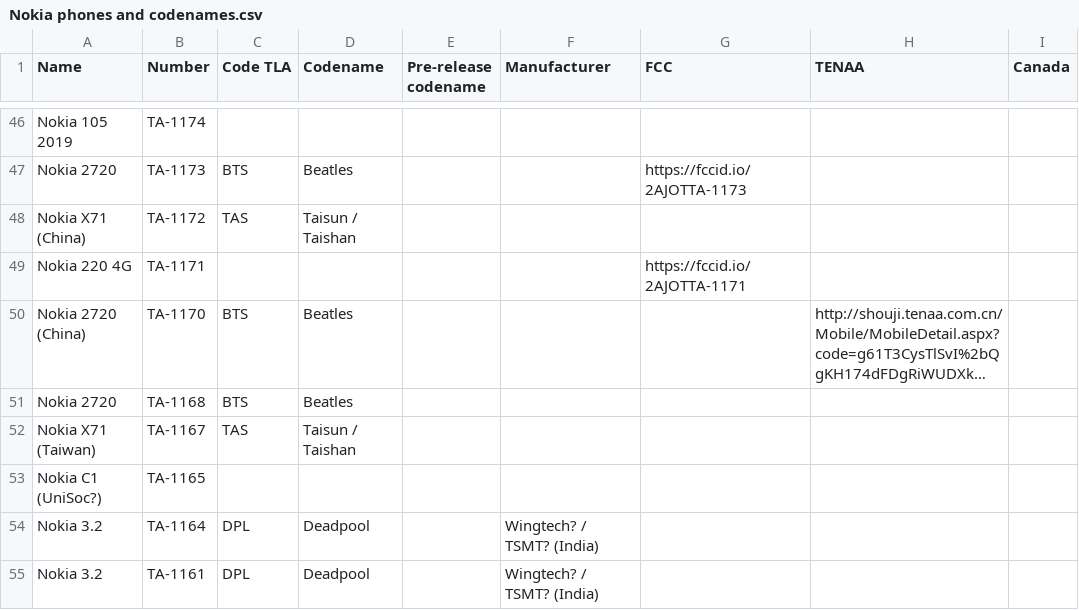
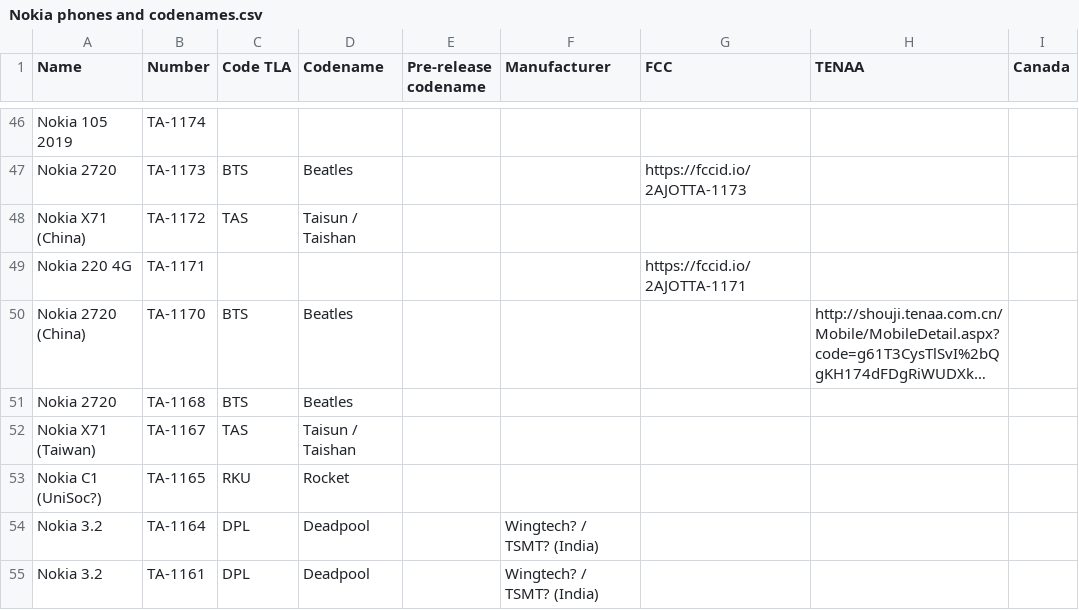
Before and after one commit to madb1lly/HMD-Nokia-phones-data, a CSV file: Nokia phones and codenames.csv, drawn as a sheet; only a part is shown, gaps mark what is left out; long unchanged cells end in …; the diff names each change by its address in the sheet, - before the commit and + after, or states it on an @@ line.

Commit message:
Added some details about Nokia C1
Codename

```diff
--- a/Nokia phones and codenames.csv
+++ b/Nokia phones and codenames.csv
-C53 (Code TLA): (empty)
+C53 (Code TLA): RKU
-D53 (Codename): (empty)
+D53 (Codename): Rocket
```
